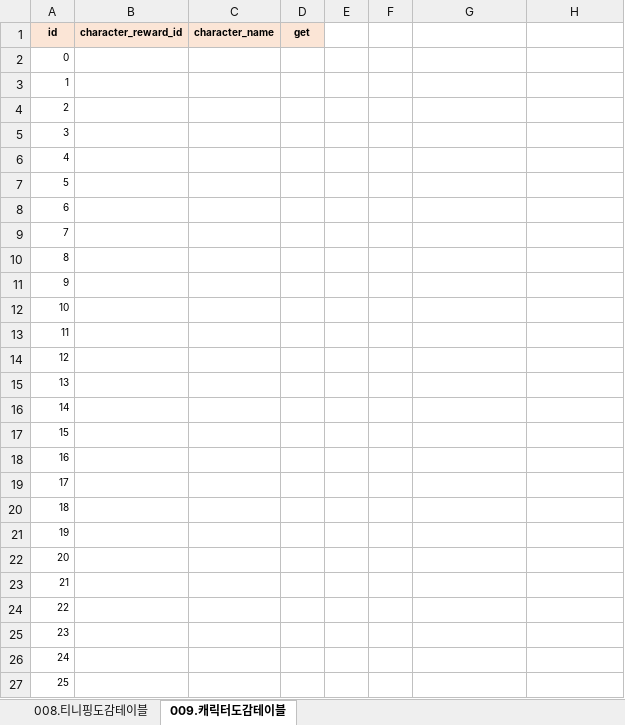
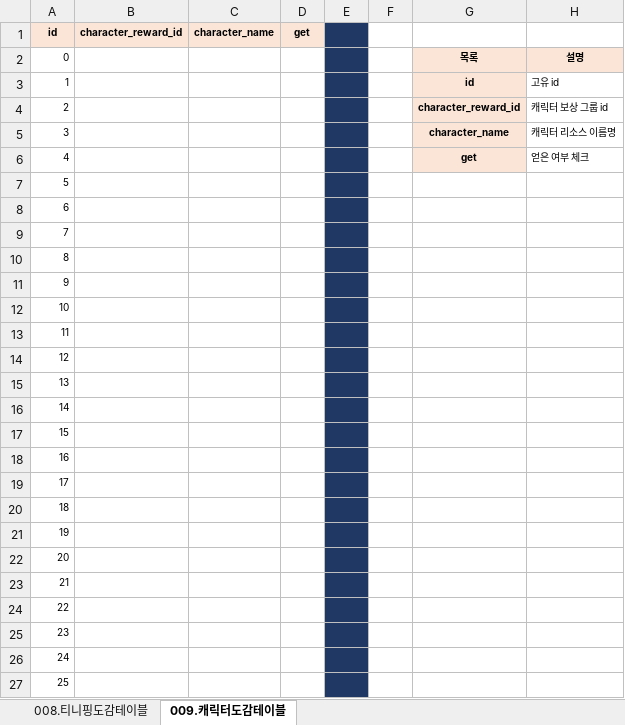
Before and after one commit to RNVD/TiniffingResource, an Excel workbook: Plan/F_도감관련테이블.xlsm, sheet 009.캐릭터도감테이블, drawn as a sheet; only a part is shown; values as stored, in another font and other column widths than the file's, no borders; the diff covers the shown part only; the diff names each change by its address in the sheet, - before the commit and + after, or states it on an @@ line.

```diff
--- a/Plan/F_도감관련테이블.xlsm (sheet 009.캐릭터도감테이블)
+++ b/Plan/F_도감관련테이블.xlsm (sheet 009.캐릭터도감테이블)
-E1:E27 fill: none
+E1:E27 fill: #203864
-G2: (empty)
+G2: 목록
-G2:H2 fill: none
+G2:H2 fill: #FBE5D6
-H2: (empty)
+H2: 설명
-G3: (empty)
+G3: id
-G3:G6 fill: none
+G3:G6 fill: #FBE5D6
-H3: (empty)
+H3: 고유 id
-G4: (empty)
+G4: character_reward_id
-H4: (empty)
+H4: 캐릭터 보상 그룹 id
-G5: (empty)
+G5: character_name
-H5: (empty)
+H5: 캐릭터 리소스 이름명
-G6: (empty)
+G6: get
-H6: (empty)
+H6: 얻은 여부 체크
```
Also changed, not shown: cell formats elsewhere in this sheet, sheet 008.티니핑도감테이블.
